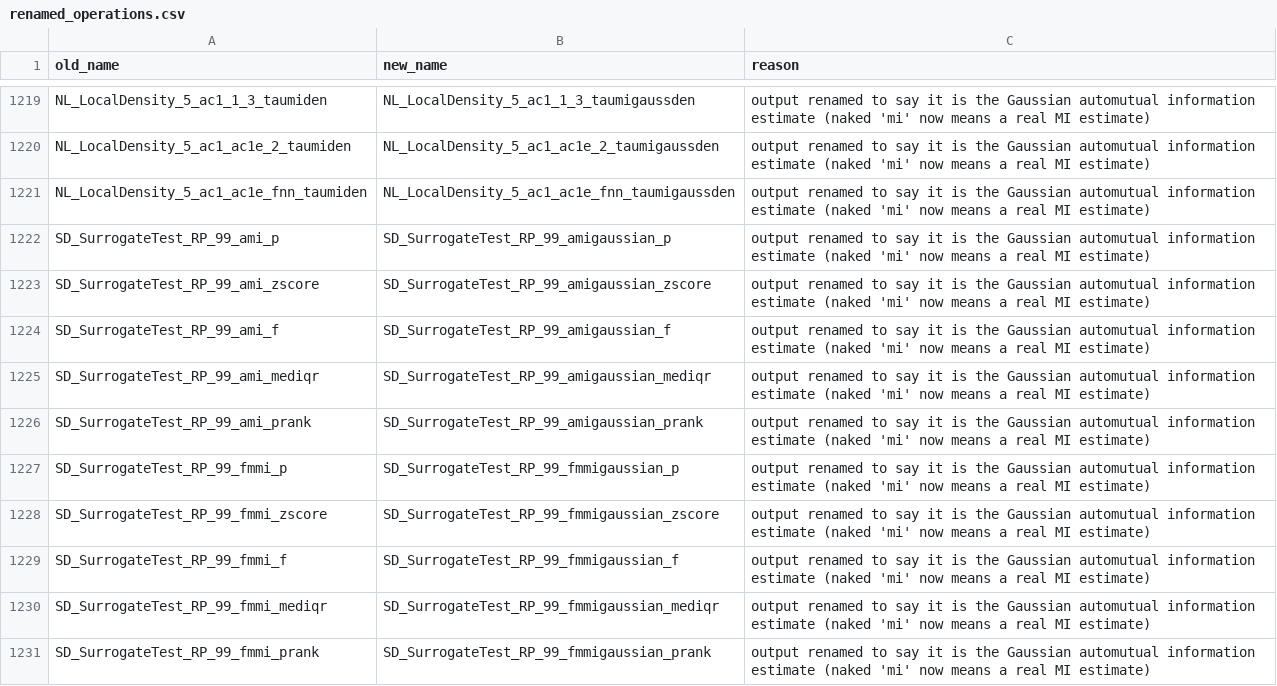
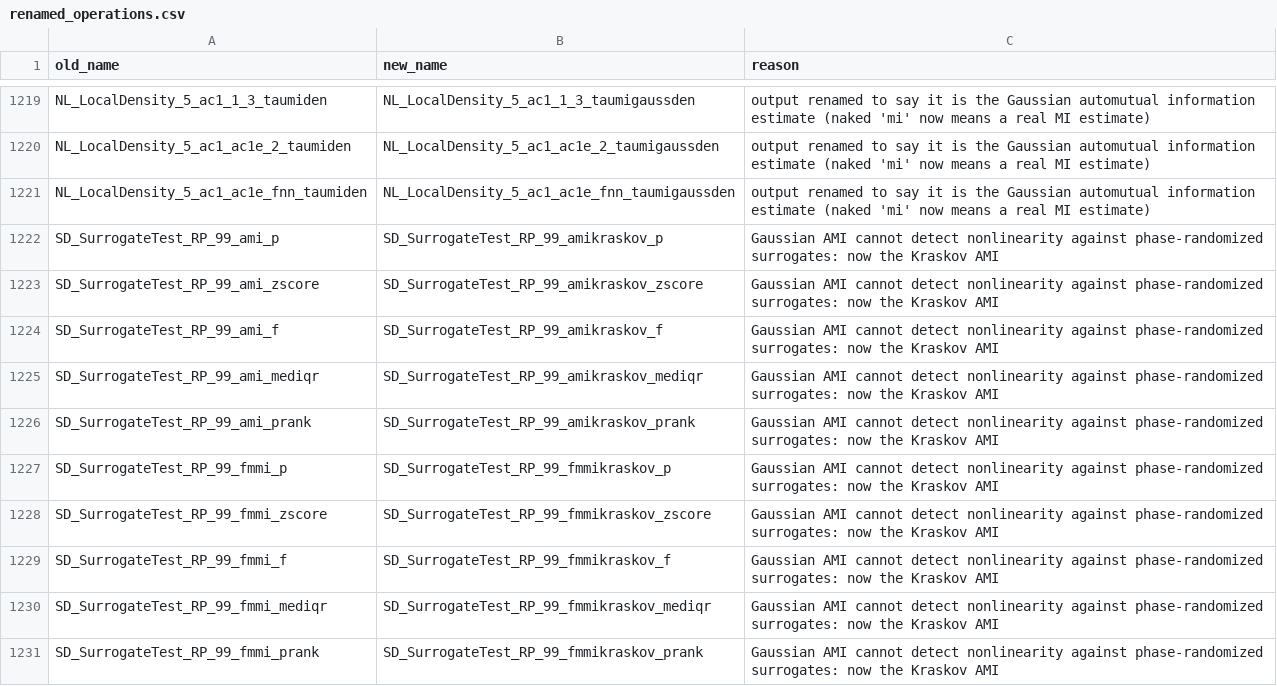
Before and after one commit to benfulcher/hctsa, a CSV file: FeatureSets/renamed_operations.csv, drawn as a sheet; only a part is shown, gaps mark what is left out; the diff covers the shown part only.

```diff
--- a/FeatureSets/renamed_operations.csv
+++ b/FeatureSets/renamed_operations.csv
@@ -1221,11 +1221,11 @@ NL_LocalDensity_5_ac1_ac1e_2_taumiden,NL_LocalDensity_5_ac1_ac1e_2_taumigaussden
 NL_LocalDensity_5_ac1_ac1e_fnn_taumiden,NL_LocalDensity_5_ac1_ac1e_fnn_taumigaussden,"output renamed to say it is the Gaussian automutual information estimate (naked 'mi' now means a real MI estimate)"
-SD_SurrogateTest_RP_99_ami_p,SD_SurrogateTest_RP_99_amigaussian_p,"output renamed to say it is the Gaussian automutual information estimate (naked 'mi' now means a real MI estimate)"
-SD_SurrogateTest_RP_99_ami_zscore,SD_SurrogateTest_RP_99_amigaussian_zscore,"output renamed to say it is the Gaussian automutual information estimate (naked 'mi' now means a real MI estimate)"
-SD_SurrogateTest_RP_99_ami_f,SD_SurrogateTest_RP_99_amigaussian_f,"output renamed to say it is the Gaussian automutual information estimate (naked 'mi' now means a real MI estimate)"
-SD_SurrogateTest_RP_99_ami_mediqr,SD_SurrogateTest_RP_99_amigaussian_mediqr,"output renamed to say it is the Gaussian automutual information estimate (naked 'mi' now means a real MI estimate)"
-SD_SurrogateTest_RP_99_ami_prank,SD_SurrogateTest_RP_99_amigaussian_prank,"output renamed to say it is the Gaussian automutual information estimate (naked 'mi' now means a real MI estimate)"
-SD_SurrogateTest_RP_99_fmmi_p,SD_SurrogateTest_RP_99_fmmigaussian_p,"output renamed to say it is the Gaussian automutual information estimate (naked 'mi' now means a real MI estimate)"
-SD_SurrogateTest_RP_99_fmmi_zscore,SD_SurrogateTest_RP_99_fmmigaussian_zscore,"output renamed to say it is the Gaussian automutual information estimate (naked 'mi' now means a real MI estimate)"
-SD_SurrogateTest_RP_99_fmmi_f,SD_SurrogateTest_RP_99_fmmigaussian_f,"output renamed to say it is the Gaussian automutual information estimate (naked 'mi' now means a real MI estimate)"
-SD_SurrogateTest_RP_99_fmmi_mediqr,SD_SurrogateTest_RP_99_fmmigaussian_mediqr,"output renamed to say it is the Gaussian automutual information estimate (naked 'mi' now means a real MI estimate)"
-SD_SurrogateTest_RP_99_fmmi_prank,SD_SurrogateTest_RP_99_fmmigaussian_prank,"output renamed to say it is the Gaussian automutual information estimate (naked 'mi' now means a real MI estimate)"
+SD_SurrogateTest_RP_99_ami_p,SD_SurrogateTest_RP_99_amikraskov_p,"Gaussian AMI cannot detect nonlinearity against phase-randomized surrogates: now the Kraskov AMI"
+SD_SurrogateTest_RP_99_ami_zscore,SD_SurrogateTest_RP_99_amikraskov_zscore,"Gaussian AMI cannot detect nonlinearity against phase-randomized surrogates: now the Kraskov AMI"
+SD_SurrogateTest_RP_99_ami_f,SD_SurrogateTest_RP_99_amikraskov_f,"Gaussian AMI cannot detect nonlinearity against phase-randomized surrogates: now the Kraskov AMI"
+SD_SurrogateTest_RP_99_ami_mediqr,SD_SurrogateTest_RP_99_amikraskov_mediqr,"Gaussian AMI cannot detect nonlinearity against phase-randomized surrogates: now the Kraskov AMI"
+SD_SurrogateTest_RP_99_ami_prank,SD_SurrogateTest_RP_99_amikraskov_prank,"Gaussian AMI cannot detect nonlinearity against phase-randomized surrogates: now the Kraskov AMI"
+SD_SurrogateTest_RP_99_fmmi_p,SD_SurrogateTest_RP_99_fmmikraskov_p,"Gaussian AMI cannot detect nonlinearity against phase-randomized surrogates: now the Kraskov AMI"
+SD_SurrogateTest_RP_99_fmmi_zscore,SD_SurrogateTest_RP_99_fmmikraskov_zscore,"Gaussian AMI cannot detect nonlinearity against phase-randomized surrogates: now the Kraskov AMI"
+SD_SurrogateTest_RP_99_fmmi_f,SD_SurrogateTest_RP_99_fmmikraskov_f,"Gaussian AMI cannot detect nonlinearity against phase-randomized surrogates: now the Kraskov AMI"
+SD_SurrogateTest_RP_99_fmmi_mediqr,SD_SurrogateTest_RP_99_fmmikraskov_mediqr,"Gaussian AMI cannot detect nonlinearity against phase-randomized surrogates: now the Kraskov AMI"
+SD_SurrogateTest_RP_99_fmmi_prank,SD_SurrogateTest_RP_99_fmmikraskov_prank,"Gaussian AMI cannot detect nonlinearity against phase-randomized surrogates: now the Kraskov AMI"
```
Also changed, not shown: 10 added rows elsewhere in this file, 3 other files.
